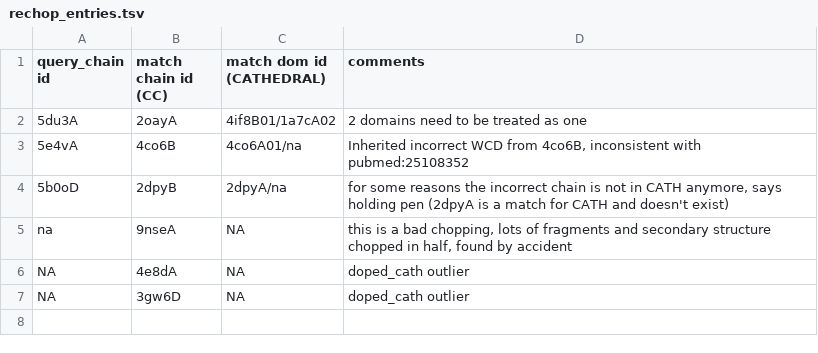
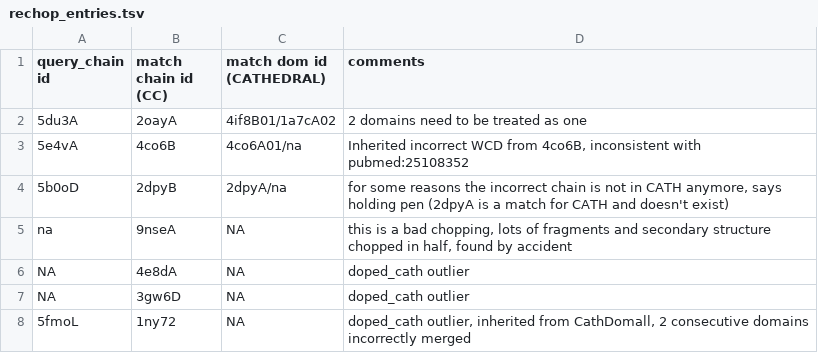
Before and after one commit to CATH-summer-2017/domchop, a TSV file: doc/rechop_entries.tsv, drawn as a sheet.

Commit message:
Update rechop_entries.tsv

```diff
--- a/doc/rechop_entries.tsv
+++ b/doc/rechop_entries.tsv
@@ -7 +7,2 @@ NA	4e8dA	NA	doped_cath outlier
 NA	3gw6D	NA	doped_cath outlier
+5fmoL	1ny72	NA	doped_cath outlier, inherited from CathDomall, 2 consecutive domains incorrectly merged
```
